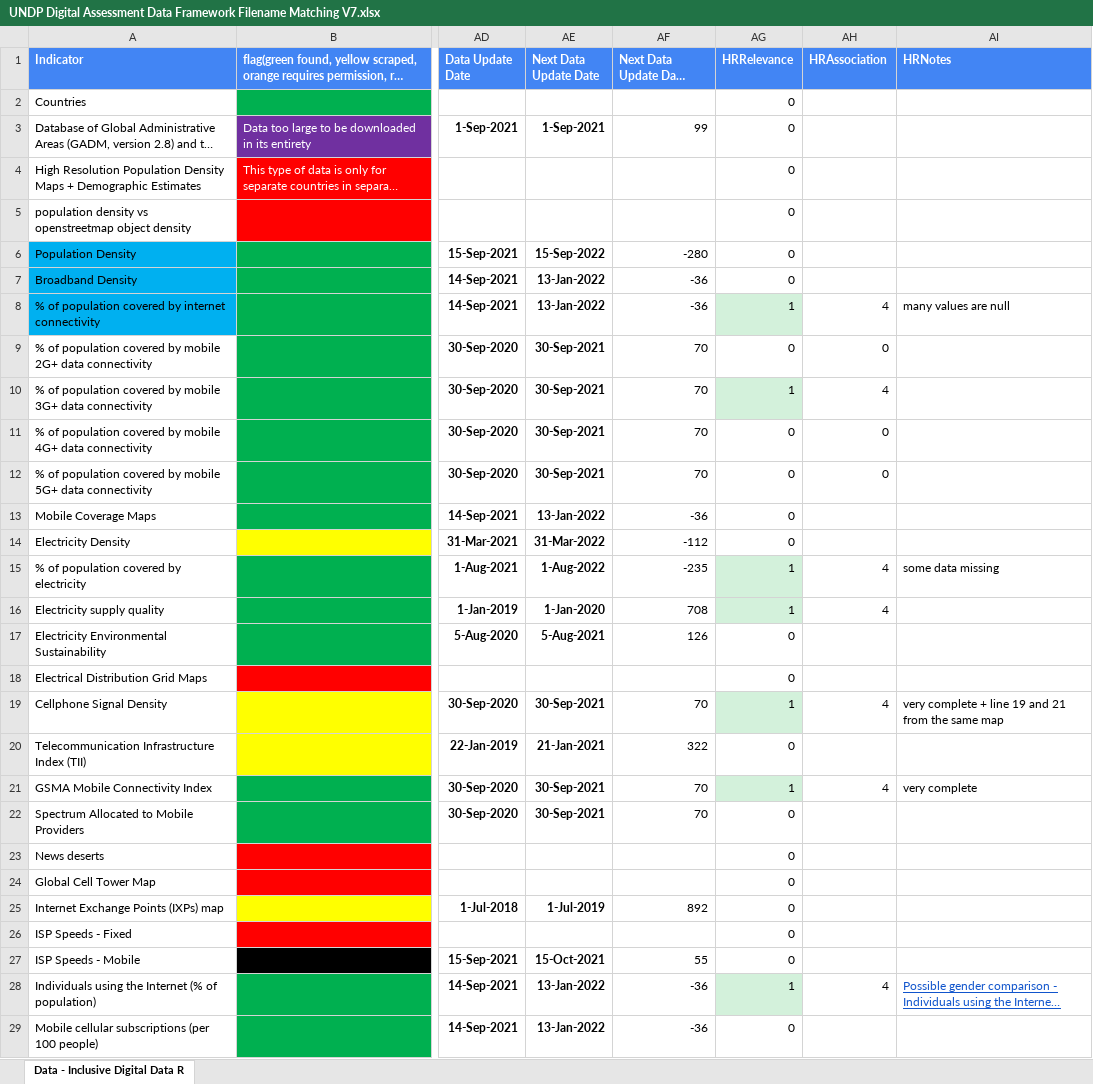
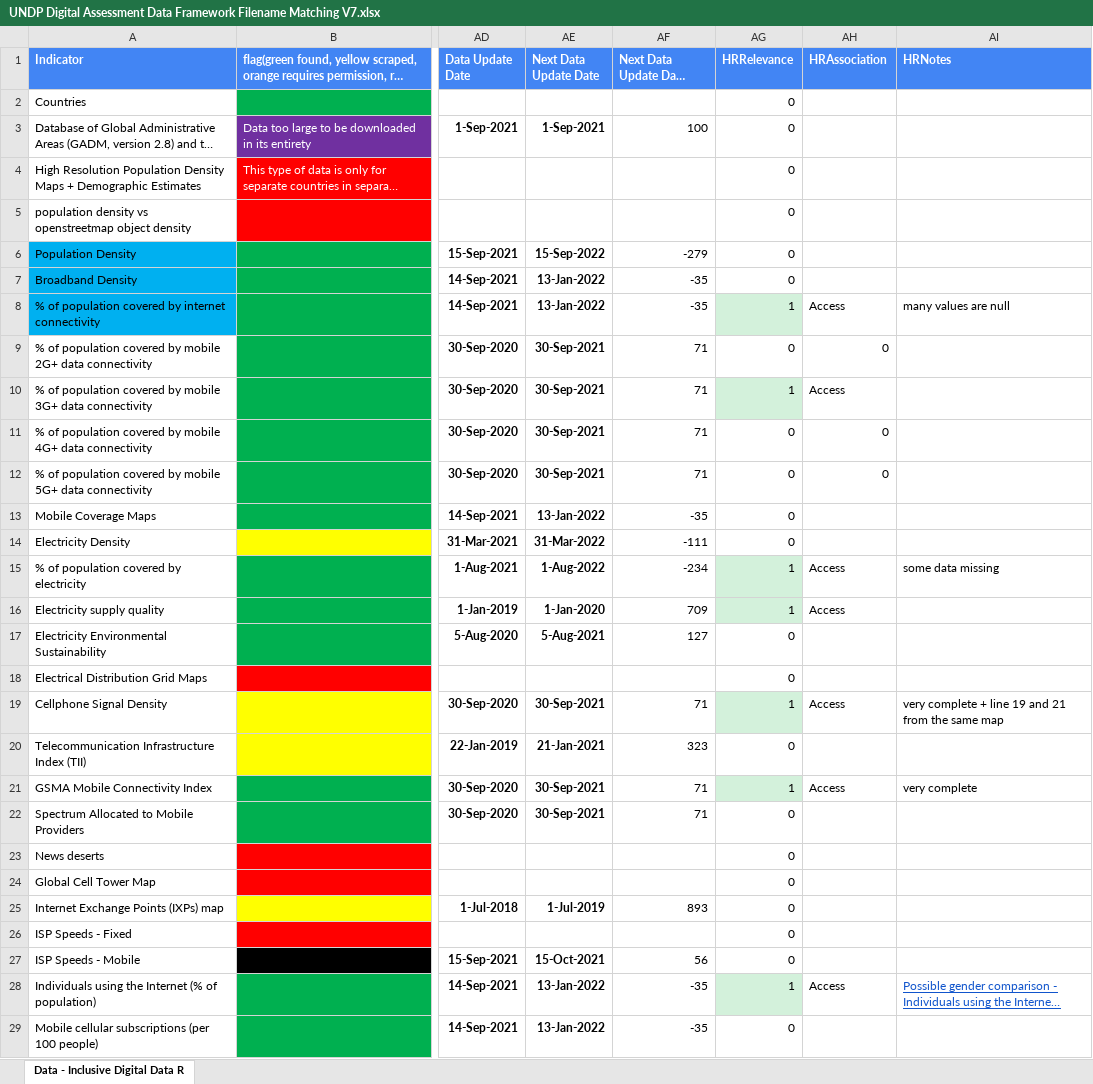
Before and after one commit to undp/digital-development-compass, an Excel workbook: UNDP Digital Assessment Data Framework Filename Matching V7.xlsx, sheet Data - Inclusive Digital Data R, drawn as a sheet; only a part is shown, gaps mark what is left out; long unchanged cells end in …; values as stored, in another font and other column widths than the file's, no borders; charts and pictures and conditional formats not drawn; the diff covers the shown part only; the diff names each change by its address in the sheet, - before the commit and + after, or states it on an @@ line.

```diff
--- a/UNDP Digital Assessment Data Framework Filename Matching V7.xlsx (sheet Data - Inclusive Digital Data R)
+++ b/UNDP Digital Assessment Data Framework Filename Matching V7.xlsx (sheet Data - Inclusive Digital Data R)
-AF3 (Next Data Update Days Remaining): 99
+AF3 (Next Data Update Days Remaining): 100
-AF6 (Next Data Update Days Remaining): -280
+AF6 (Next Data Update Days Remaining): -279
-AF7:AF8 (Next Data Update Days Remaining): -36
+AF7:AF8 (Next Data Update Days Remaining): -35
-AH8 (HRAssociation): 4
+AH8 (HRAssociation): Access
-AF9:AF12 (Next Data Update Days Remaining): 70
+AF9:AF12 (Next Data Update Days Remaining): 71
-AH10 (HRAssociation): 4
+AH10 (HRAssociation): Access
-AF13 (Next Data Update Days Remaining): -36
+AF13 (Next Data Update Days Remaining): -35
-AF14 (Next Data Update Days Remaining): -112
+AF14 (Next Data Update Days Remaining): -111
-AF15 (Next Data Update Days Remaining): -235
+AF15 (Next Data Update Days Remaining): -234
-AH15:AH16 (HRAssociation): 4
+AH15:AH16 (HRAssociation): Access
-AF16 (Next Data Update Days Remaining): 708
+AF16 (Next Data Update Days Remaining): 709
-AF17 (Next Data Update Days Remaining): 126
+AF17 (Next Data Update Days Remaining): 127
-AF19 (Next Data Update Days Remaining): 70
+AF19 (Next Data Update Days Remaining): 71
-AH19 (HRAssociation): 4
+AH19 (HRAssociation): Access
-AF20 (Next Data Update Days Remaining): 322
+AF20 (Next Data Update Days Remaining): 323
-AF21:AF22 (Next Data Update Days Remaining): 70
+AF21:AF22 (Next Data Update Days Remaining): 71
-AH21 (HRAssociation): 4
+AH21 (HRAssociation): Access
-AF25 (Next Data Update Days Remaining): 892
+AF25 (Next Data Update Days Remaining): 893
-AF27 (Next Data Update Days Remaining): 55
+AF27 (Next Data Update Days Remaining): 56
-AF28:AF29 (Next Data Update Days Remaining): -36
+AF28:AF29 (Next Data Update Days Remaining): -35
-AH28 (HRAssociation): 4
+AH28 (HRAssociation): Access
```
Also changed, not shown: 130 edited cells elsewhere in this sheet, 1 other file.
